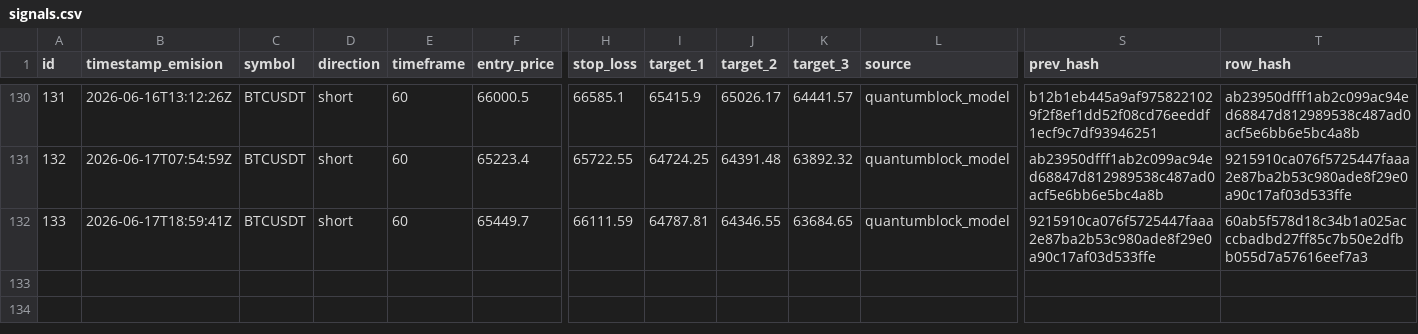
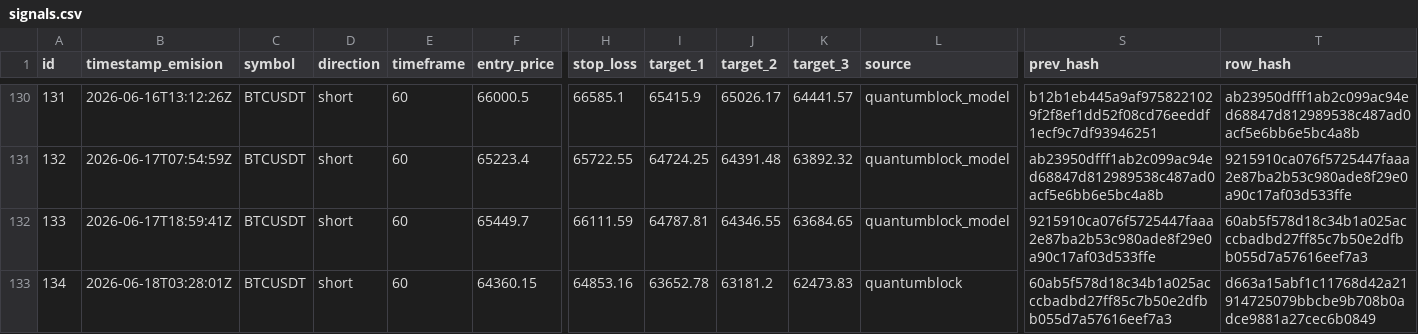
Before and after one commit to z3n3k4/quantumblock-track, a CSV file: signals.csv, drawn as a sheet; only a part is shown, gaps mark what is left out; rows hold the shown columns only; the diff names each change by its address in the sheet, - before the commit and + after, or states it on an @@ line.

```diff
--- a/signals.csv
+++ b/signals.csv
+row 133: 134 | 2026-06-18T03:28:01Z | BTCUSDT | short | 60 | 64360.15 | 64853.16 | 63652.78 | 63181.2 | 62473.83 | quantumblock | 60ab5f578d18c34b1a025acccbadbd27ff85c7b50e2dfbb055d7a57616eef7a3 | d663a15abf1c11768d42a21914725079bbcbe9b708b0adce9881a27cec6b0849
```
Also changed, not shown: 1 other file.
